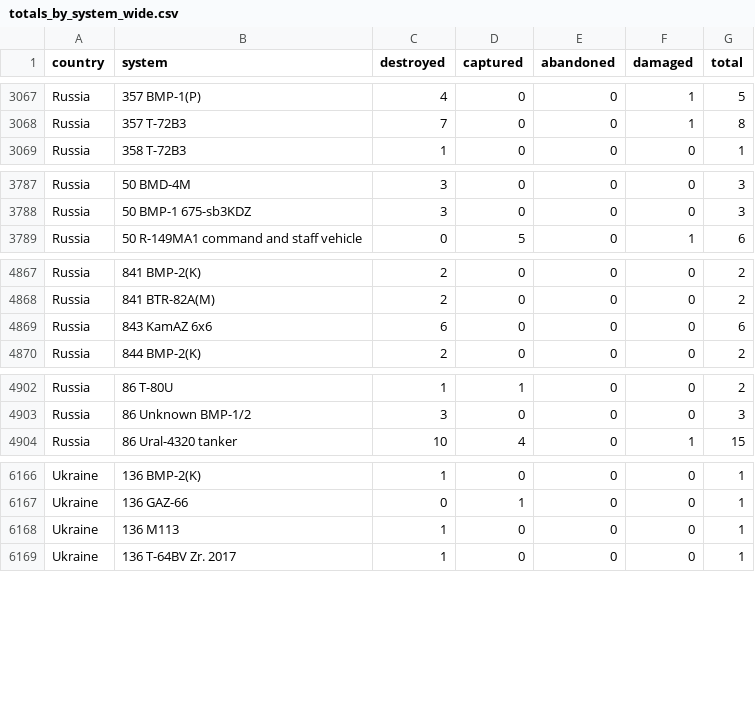
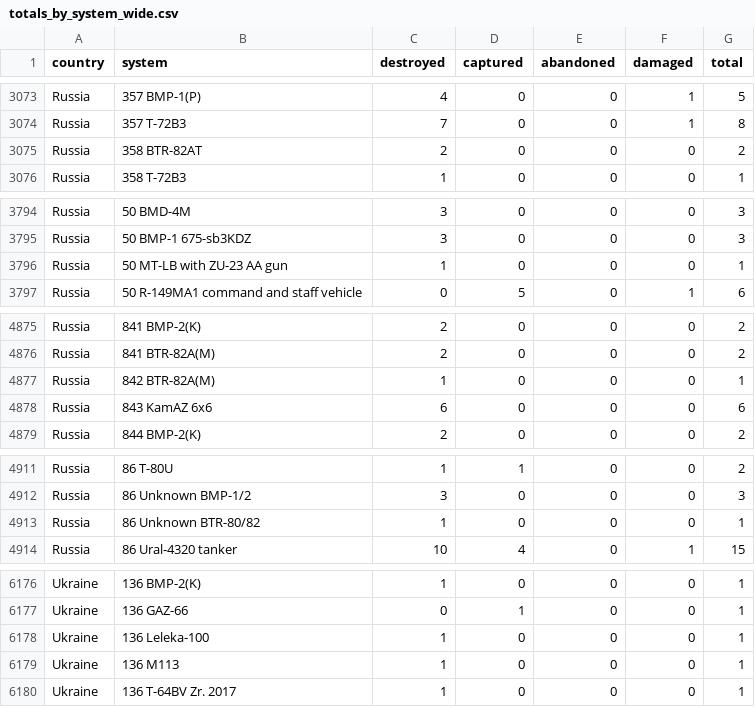
Before and after one commit to scarnecchia/oryx_data, a CSV file: totals_by_system_wide.csv, drawn as a sheet; only a part is shown, gaps mark what is left out; the diff covers the shown part only.

```diff
--- a/totals_by_system_wide.csv
+++ b/totals_by_system_wide.csv
@@ -3068,2 +3074,3 @@ Russia,357 BMP-1(P),4,0,0,1,5
 Russia,357 T-72B3,7,0,0,1,8
+Russia,358 BTR-82AT,2,0,0,0,2
 Russia,358 T-72B3,1,0,0,0,1
@@ -3788,2 +3795,3 @@ Russia,50 BMD-4M,3,0,0,0,3
 Russia,50 BMP-1 675-sb3KDZ,3,0,0,0,3
+Russia,50 MT-LB with ZU-23 AA gun,1,0,0,0,1
 Russia,50 R-149MA1 command and staff vehicle,0,5,0,1,6
@@ -4868,2 +4876,3 @@ Russia,841 BMP-2(K),2,0,0,0,2
 Russia,841 BTR-82A(M),2,0,0,0,2
+Russia,842 BTR-82A(M),1,0,0,0,1
 Russia,843 KamAZ 6x6,6,0,0,0,6
@@ -4903,2 +4912,3 @@ Russia,86 T-80U,1,1,0,0,2
 Russia,86 Unknown BMP-1/2,3,0,0,0,3
+Russia,86 Unknown BTR-80/82,1,0,0,0,1
 Russia,86 Ural-4320 tanker,10,4,0,1,15
@@ -6167,2 +6177,3 @@ Ukraine,136 BMP-2(K),1,0,0,0,1
 Ukraine,136 GAZ-66,0,1,0,0,1
+Ukraine,136 Leleka-100,1,0,0,0,1
 Ukraine,136 M113,1,0,0,0,1
```
Also changed, not shown: 17 added rows and 43 edited cells elsewhere in this file, daily_count.csv, event_abandoned.csv, 4 other files.
